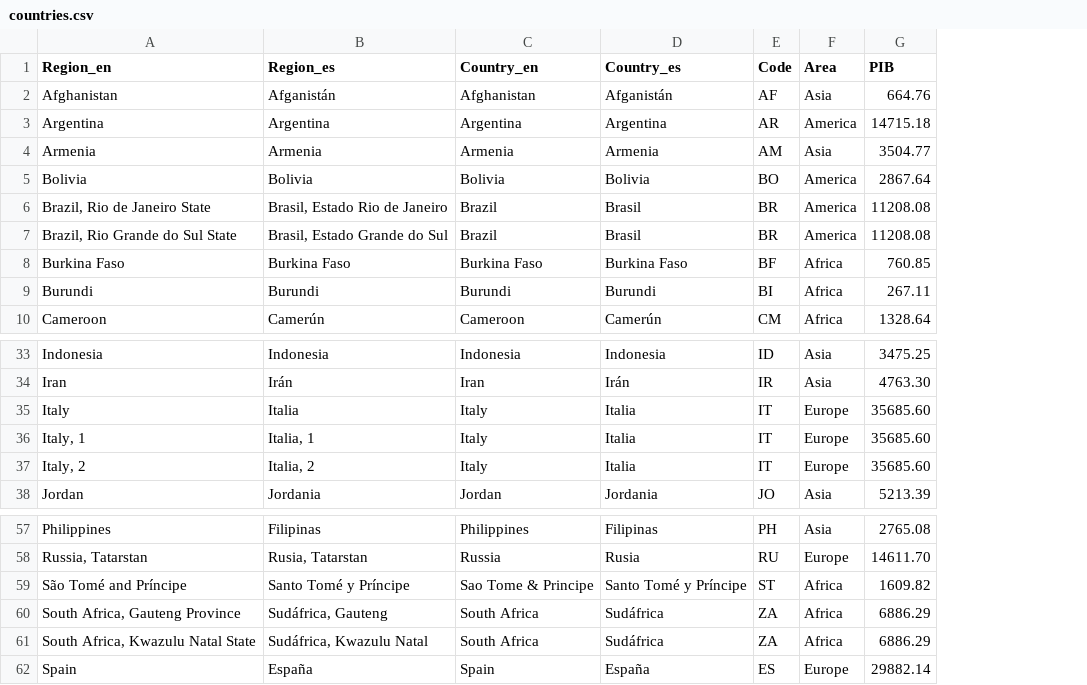
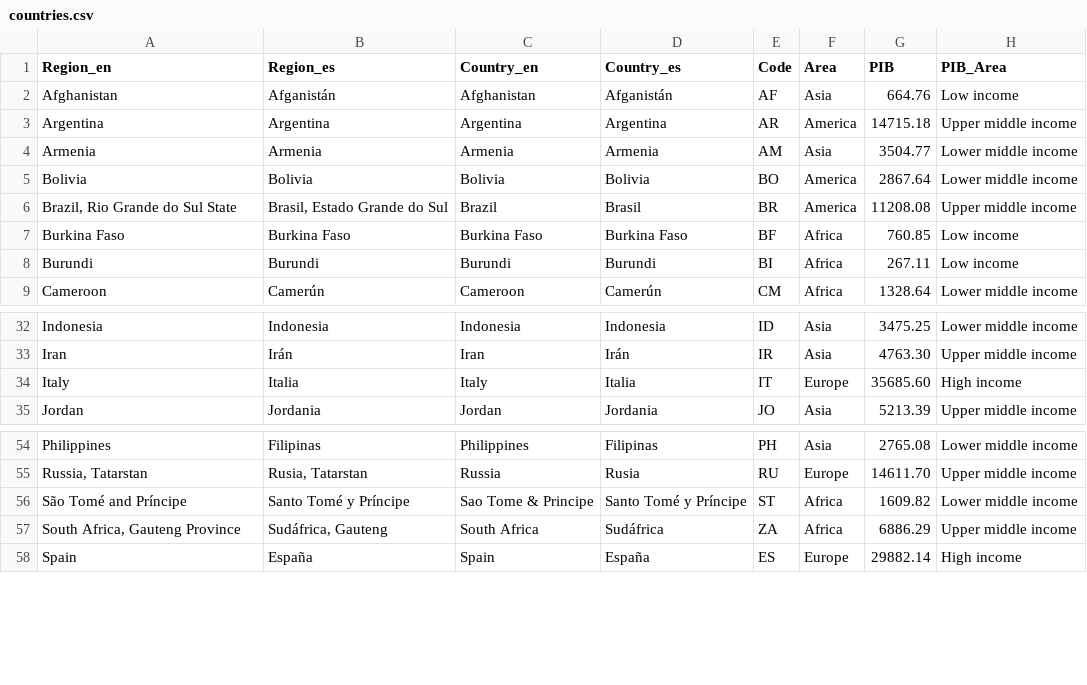
Before and after one commit to ELPTFASSN/medicamentalia-theme, a CSV file: assets/csv/countries.csv, drawn as a sheet; only a part is shown, gaps mark what is left out; removed rows and columns are numbered as before the commit, all else as after; the diff names each change by its address in the sheet, - before the commit and + after, or states it on an @@ line.

```diff
--- a/assets/csv/countries.csv
+++ b/assets/csv/countries.csv
+column H (PIB_Area), rows 2-9: Low income | Upper middle income | Lower middle income | Lower middle income | Upper middle income | Low income | Low income | Lower middle income; rows 32-35: Lower middle income | Upper middle income | High income | Upper middle income; rows 54-58: Lower middle income | Upper middle income | Lower middle income | Upper middle income | High income
-row 6: Brazil, Rio de Janeiro State | Brasil, Estado Rio de Janeiro | Brazil | Brasil | BR | America | 11208.08
-row 36: Italy, 1 | Italia, 1 | Italy | Italia | IT | Europe | 35685.60
-row 37: Italy, 2 | Italia, 2 | Italy | Italia | IT | Europe | 35685.60
-row 61: South Africa, Kwazulu Natal State | Sudáfrica, Kwazulu Natal | South Africa | Sudáfrica | ZA | Africa | 6886.29
```
Also changed, not shown: dist/csv/countries.csv, 7 other files.
